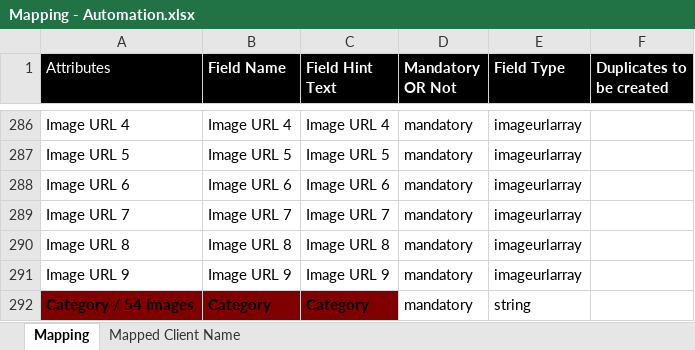
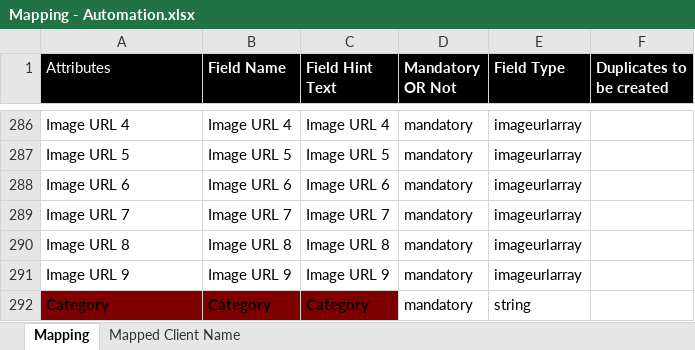
Before and after one commit to Vishnusai-Dev/Rubick_OS_Template_Generation, an Excel workbook: Mapping - Automation.xlsx, sheet Mapping, drawn as a sheet; only a part is shown, gaps mark what is left out; values as stored, in another font and other column widths than the file's, no borders; the diff names each change by its address in the sheet, - before the commit and + after, or states it on an @@ line.

Commit message:
Add files via upload

```diff
--- a/Mapping - Automation.xlsx (sheet Mapping)
+++ b/Mapping - Automation.xlsx (sheet Mapping)
-A292 (Attributes): Category / 54 Images
+A292 (Attributes): Category
```
